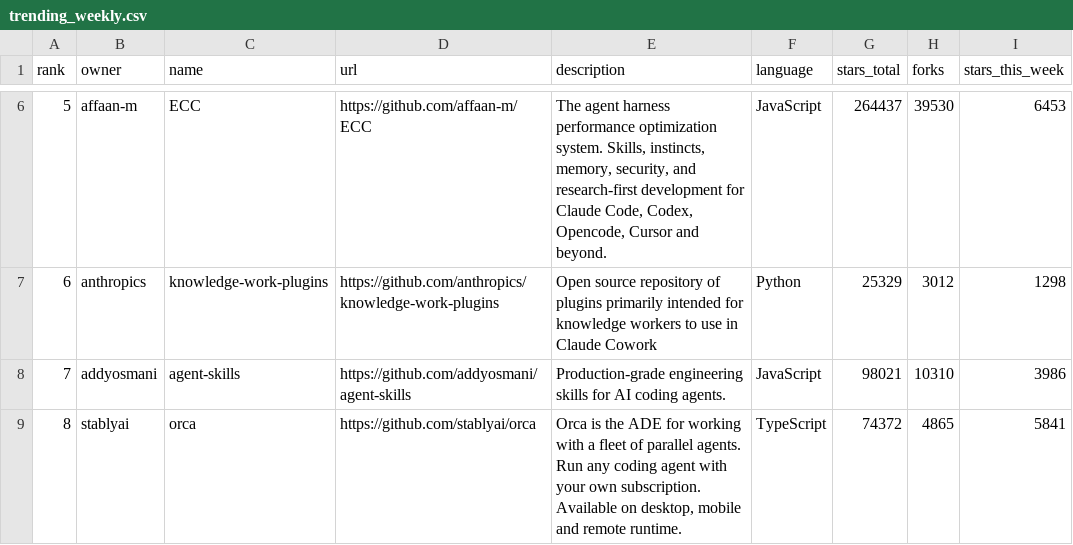
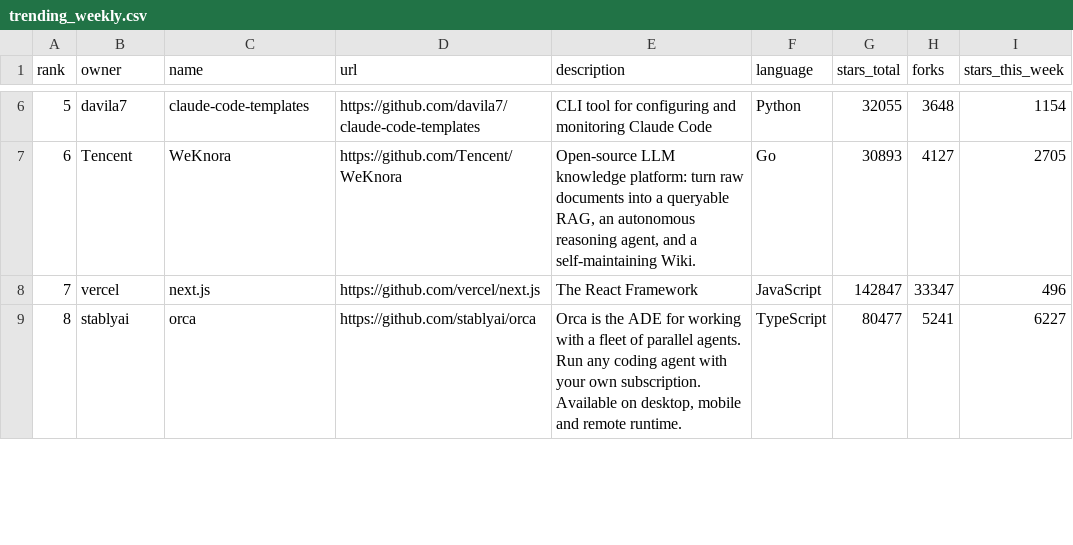
Before and after one commit to Fluffywolf1913VS/github-trending-tracker, a CSV file: trending_weekly.csv, drawn as a sheet; only a part is shown, gaps mark what is left out; the diff covers the shown part only.

```diff
--- a/trending_weekly.csv
+++ b/trending_weekly.csv
@@ -6,4 +6,4 @@ rank,owner,name,url,description,language,stars_total,forks,stars_this_week
-5,affaan-m,ECC,https://github.com/affaan-m/ECC,"The agent harness performance optimization system. Skills, instincts, memory, security, and research-first development for Claude Code, Codex, Opencode, Cursor and beyond.",JavaScript,264437,39530,6453
-6,anthropics,knowledge-work-plugins,https://github.com/anthropics/knowledge-work-plugins,Open source repository of plugins primarily intended for knowledge workers to use in Claude Cowork,Python,25329,3012,1298
-7,addyosmani,agent-skills,https://github.com/addyosmani/agent-skills,Production-grade engineering skills for AI coding agents.,JavaScript,98021,10310,3986
-8,stablyai,orca,https://github.com/stablyai/orca,"Orca is the ADE for working with a fleet of parallel agents. Run any coding agent with your own subscription. Available on desktop, mobile and remote runtime.",TypeScript,74372,4865,5841
+5,davila7,claude-code-templates,https://github.com/davila7/claude-code-templates,CLI tool for configuring and monitoring Claude Code,Python,32055,3648,1154
+6,Tencent,WeKnora,https://github.com/Tencent/WeKnora,"Open-source LLM knowledge platform: turn raw documents into a queryable RAG, an autonomous reasoning agent, and a self-maintaining Wiki.",Go,30893,4127,2705
+7,vercel,next.js,https://github.com/vercel/next.js,The React Framework,JavaScript,142847,33347,496
+8,stablyai,orca,https://github.com/stablyai/orca,"Orca is the ADE for working with a fleet of parallel agents. Run any coding agent with your own subscription. Available on desktop, mobile and remote runtime.",TypeScript,80477,5241,6227
```
Also changed, not shown: 46 edited cells elsewhere in this file, 1 other file.
